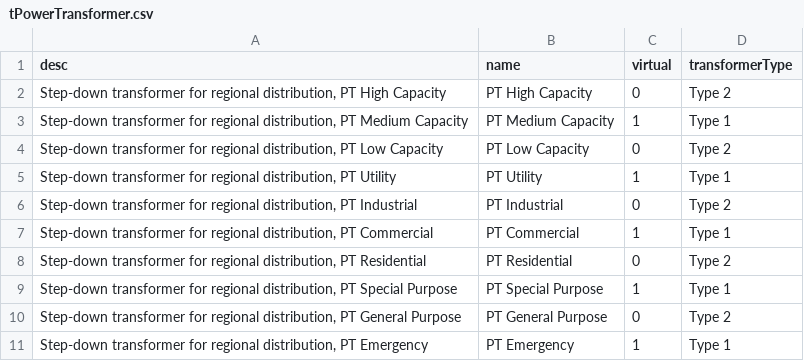
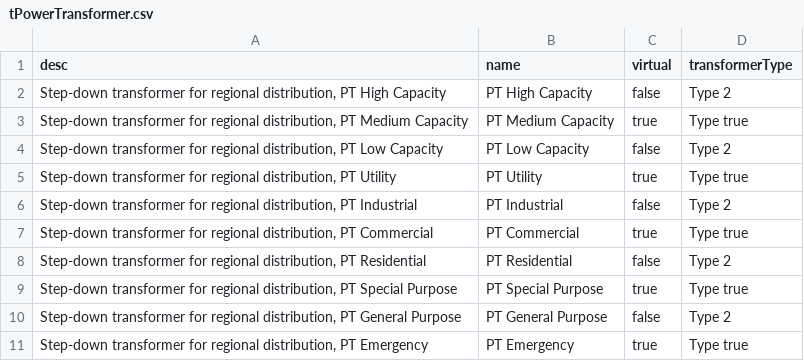
Before and after one commit to Frederikh1/cim_ontology, a CSV file: IEC_Data/tPowerTransformer.csv, drawn as a sheet.

Commit message:
Update tPowerTransformer.csv

```diff
--- a/IEC_Data/tPowerTransformer.csv
+++ b/IEC_Data/tPowerTransformer.csv
@@ -1,11 +1,11 @@
 desc,name,virtual,transformerType
-"Step-down transformer for regional distribution, PT High Capacity",PT High Capacity,0,Type 2
-"Step-down transformer for regional distribution, PT Medium Capacity",PT Medium Capacity,1,Type 1
-"Step-down transformer for regional distribution, PT Low Capacity",PT Low Capacity,0,Type 2
-"Step-down transformer for regional distribution, PT Utility",PT Utility,1,Type 1
-"Step-down transformer for regional distribution, PT Industrial",PT Industrial,0,Type 2
-"Step-down transformer for regional distribution, PT Commercial",PT Commercial,1,Type 1
-"Step-down transformer for regional distribution, PT Residential",PT Residential,0,Type 2
-"Step-down transformer for regional distribution, PT Special Purpose",PT Special Purpose,1,Type 1
-"Step-down transformer for regional distribution, PT General Purpose",PT General Purpose,0,Type 2
-"Step-down transformer for regional distribution, PT Emergency",PT Emergency,1,Type 1
+"Step-down transformer for regional distribution, PT High Capacity",PT High Capacity,false,Type 2
+"Step-down transformer for regional distribution, PT Medium Capacity",PT Medium Capacity,true,Type true
+"Step-down transformer for regional distribution, PT Low Capacity",PT Low Capacity,false,Type 2
+"Step-down transformer for regional distribution, PT Utility",PT Utility,true,Type true
+"Step-down transformer for regional distribution, PT Industrial",PT Industrial,false,Type 2
+"Step-down transformer for regional distribution, PT Commercial",PT Commercial,true,Type true
+"Step-down transformer for regional distribution, PT Residential",PT Residential,false,Type 2
+"Step-down transformer for regional distribution, PT Special Purpose",PT Special Purpose,true,Type true
+"Step-down transformer for regional distribution, PT General Purpose",PT General Purpose,false,Type 2
+"Step-down transformer for regional distribution, PT Emergency",PT Emergency,true,Type true
```
